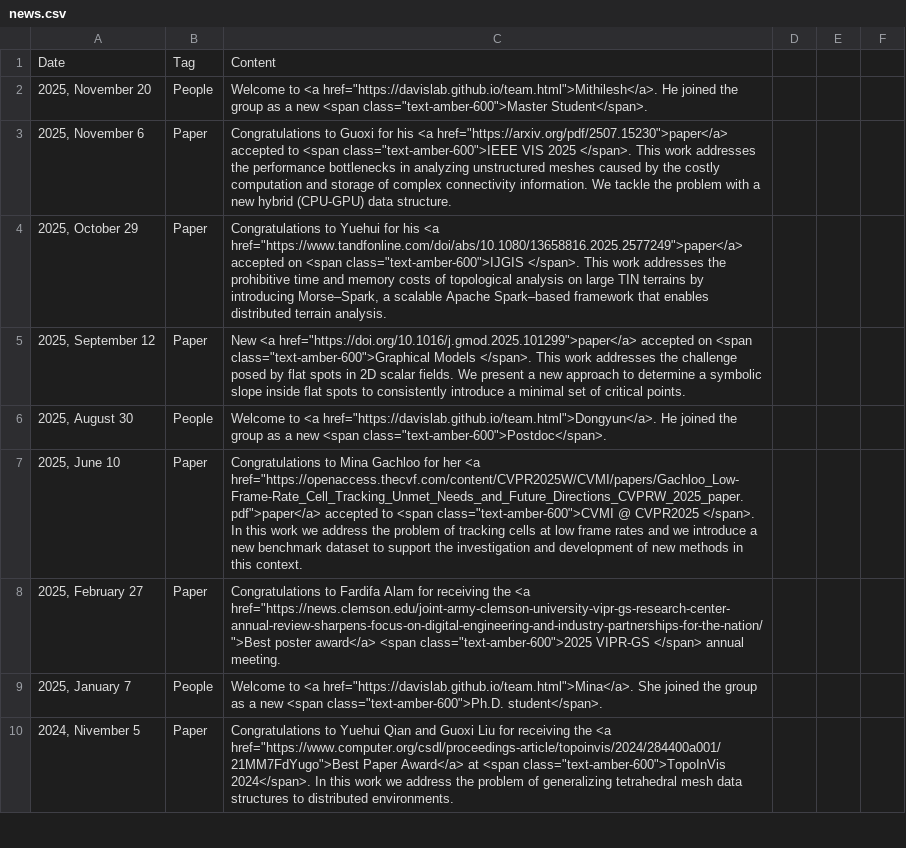
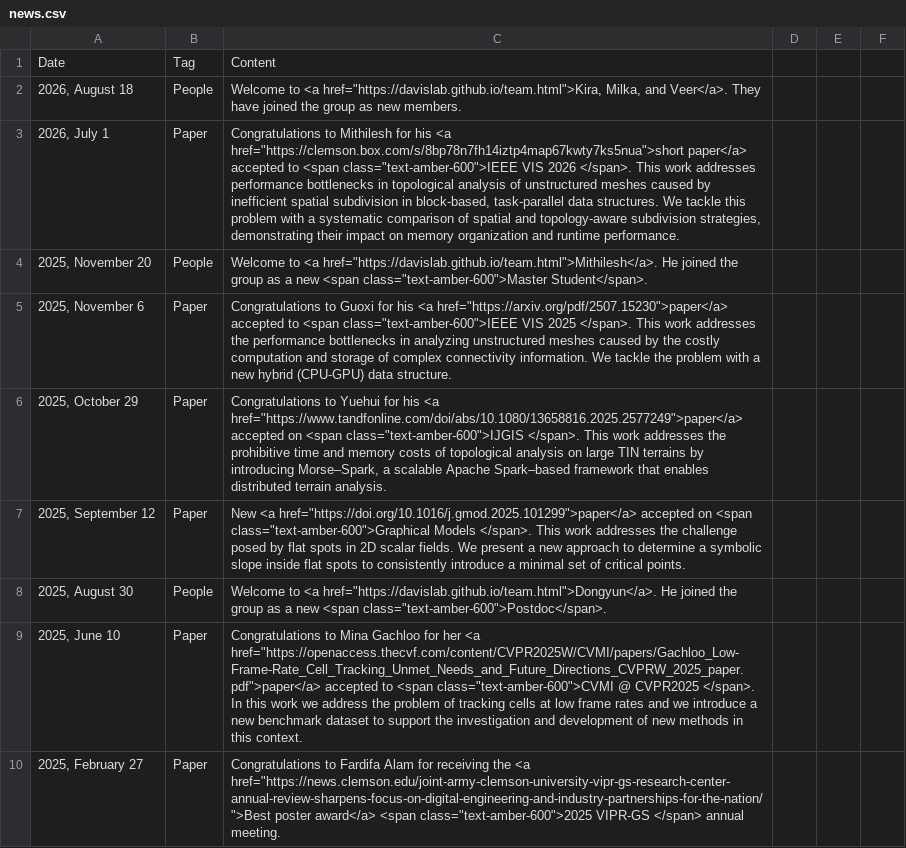
Before and after one commit to DaVisLab/DaVisLab.github.io, a CSV file: content/news.csv, drawn as a sheet; only a part is shown; the shorter side is filled out with more unchanged rows; the diff names each change by its address in the sheet, - before the commit and + after, or states it on an @@ line.

```diff
--- a/content/news.csv
+++ b/content/news.csv
+row 2: 2026, August 18 | People | Welcome to <a href="https://davislab.github.io/team.html">Kira, Milka, and Veer</a>. They have joined the group as new members.
+row 3: 2026, July 1 | Paper | Congratulations to Mithilesh for his <a href="https://clemson.box.com/s/8bp78n7fh14iztp4map67kwty7ks5nua">short paper</a> accepted to <span class="text-amber-600">IEEE VIS 2026 </span>. This work addresses performance bottlenecks in topological analysis of unstructured meshes caused by inefficient spatial subdivision in block-based, task-parallel data structures. We tackle this problem with a systematic comparison of spatial and topology-aware subdivision strategies, demonstrating their impact on memory organization and runtime performance.
```
Also changed, not shown: content/alumni.csv, content/papers.csv, 9 other files.
